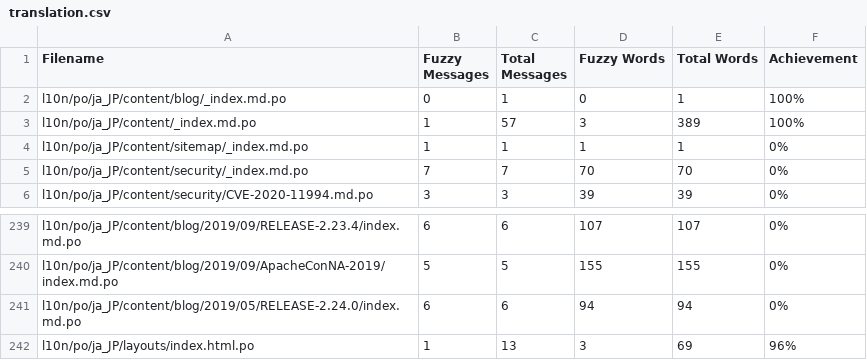
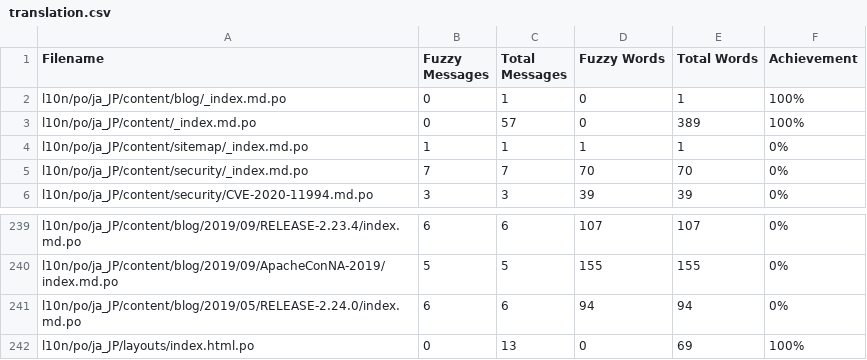
Before and after one commit to jcug-oss/camel-ja, a CSV file: l10n/stats/translation.csv, drawn as a sheet; only a part is shown, gaps mark what is left out.

```diff
--- a/l10n/stats/translation.csv
+++ b/l10n/stats/translation.csv
@@ -2,3 +2,3 @@ Filename, Fuzzy Messages, Total Messages, Fuzzy Words, Total Words, Achievement
 l10n/po/ja_JP/content/blog/_index.md.po, 0, 1, 0, 1 ,100%
-l10n/po/ja_JP/content/_index.md.po, 1, 57, 3, 389 ,100%
+l10n/po/ja_JP/content/_index.md.po, 0, 57, 0, 389 ,100%
 l10n/po/ja_JP/content/sitemap/_index.md.po, 1, 1, 1, 1 ,0%
@@ -241,2 +241,2 @@ l10n/po/ja_JP/content/blog/2019/09/ApacheConNA-2019/index.md.po, 5, 5, 155, 155
 l10n/po/ja_JP/content/blog/2019/05/RELEASE-2.24.0/index.md.po, 6, 6, 94, 94 ,0%
-l10n/po/ja_JP/layouts/index.html.po, 1, 13, 3, 69 ,96%
+l10n/po/ja_JP/layouts/index.html.po, 0, 13, 0, 69 ,100%
```
